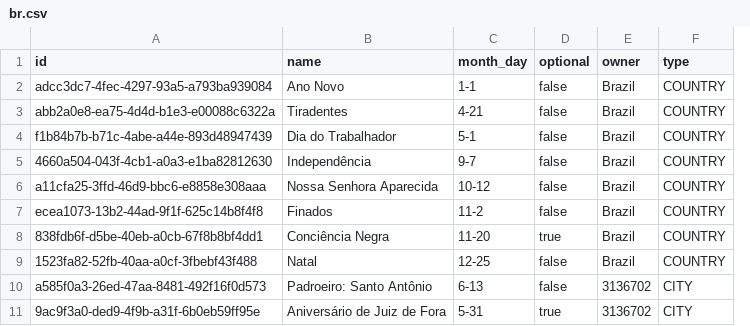
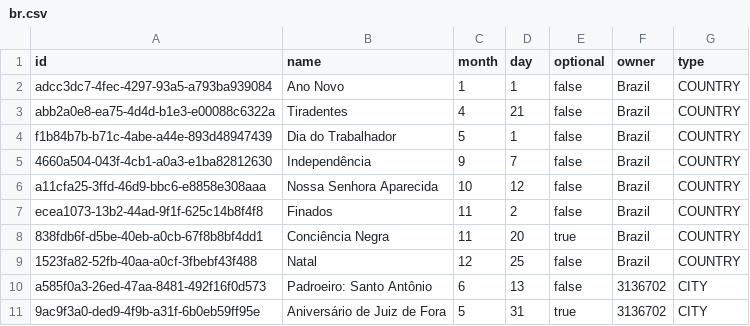
Before and after one commit to mdamaceno/national_holiday, a CSV file: lib/national_holiday_domain/database_context/collections/holidays/br.csv, drawn as a sheet; removed rows and columns are numbered as before the commit, all else as after; the diff names each change by its address in the sheet, - before the commit and + after, or states it on an @@ line.

Commit message:
separate month and day

```diff
--- a/lib/national_holiday_domain/database_context/collections/holidays/br.csv
+++ b/lib/national_holiday_domain/database_context/collections/holidays/br.csv
-column C (month_day), rows 2-11: 1-1 | 4-21 | 5-1 | 9-7 | 10-12 | 11-2 | 11-20 | 12-25 | 6-13 | 5-31
+column C (month), rows 2-11: 1 | 4 | 5 | 9 | 10 | 11 | 11 | 12 | 6 | 5
+column D (day), rows 2-11: 1 | 21 | 1 | 7 | 12 | 2 | 20 | 25 | 13 | 31
```
Also changed, not shown: 4 other files.
